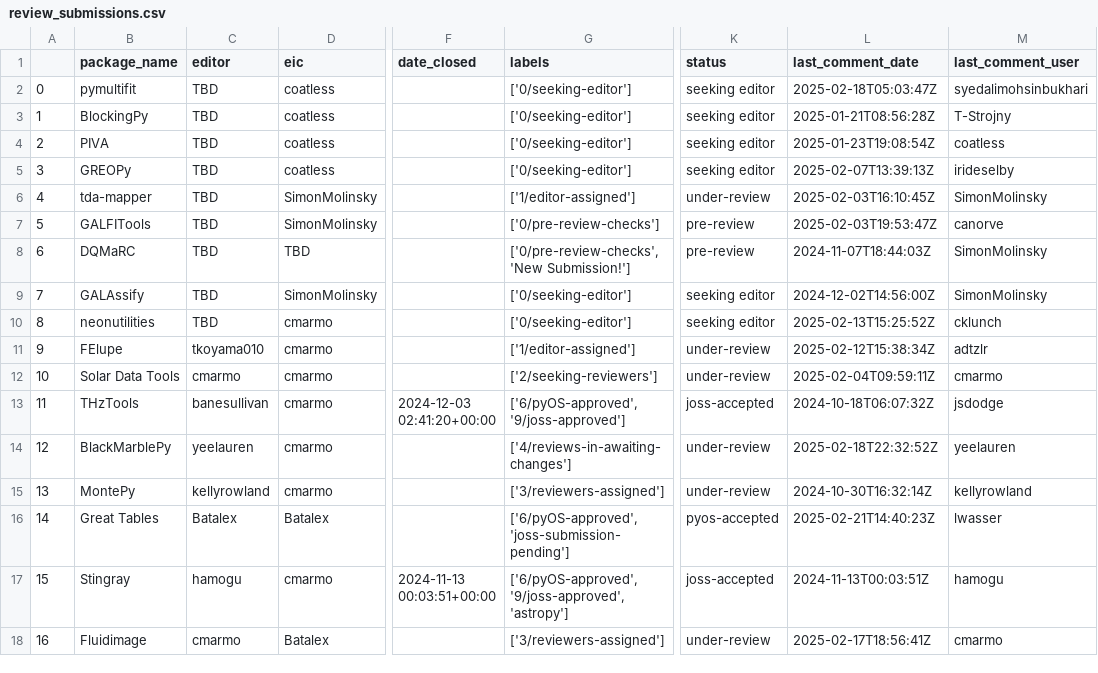
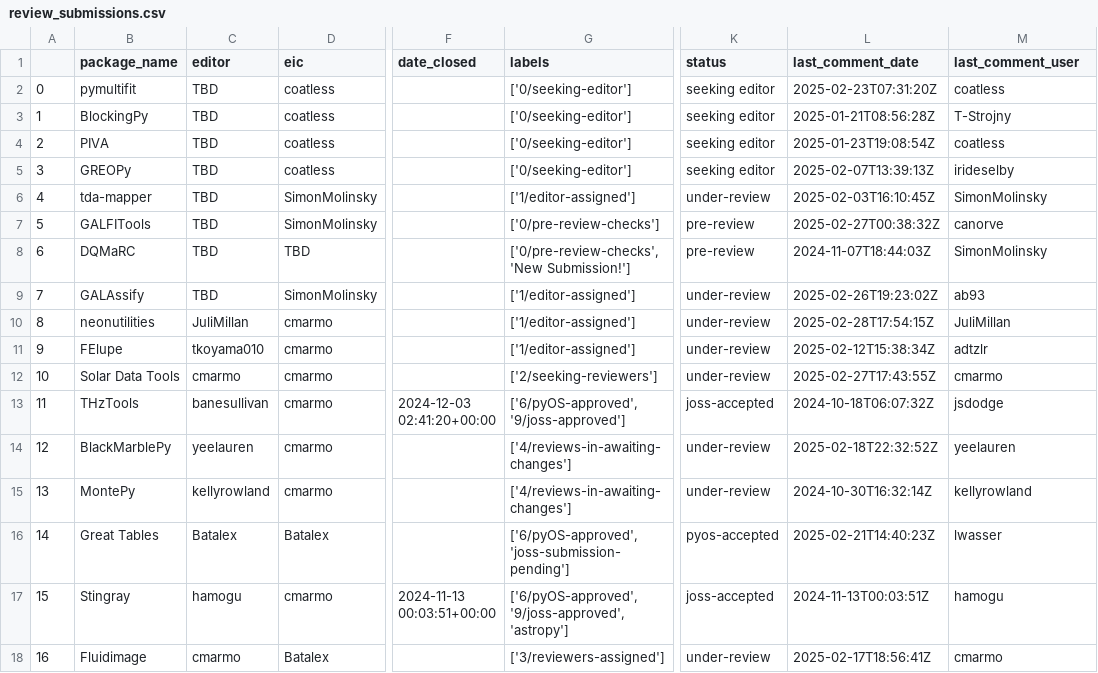
Before and after one commit to pyOpenSci/peer-review-metrics, a CSV file: _data/review_submissions.csv, drawn as a sheet; only a part is shown, gaps mark what is left out; the diff covers the shown part only; the diff names each change by its address in the sheet, - before the commit and + after, or states it on an @@ line.

```diff
--- a/_data/review_submissions.csv
+++ b/_data/review_submissions.csv
-L2 (last_comment_date): 2025-02-18T05:03:47Z
+L2 (last_comment_date): 2025-02-23T07:31:20Z
-M2 (last_comment_user): syedalimohsinbukhari
+M2 (last_comment_user): coatless
-L7 (last_comment_date): 2025-02-03T19:53:47Z
+L7 (last_comment_date): 2025-02-27T00:38:32Z
-G9:G10 (labels): ['0/seeking-editor']
+G9:G10 (labels): ['1/editor-assigned']
-K9:K10 (status): seeking editor
+K9:K10 (status): under-review
-L9 (last_comment_date): 2024-12-02T14:56:00Z
+L9 (last_comment_date): 2025-02-26T19:23:02Z
-M9 (last_comment_user): SimonMolinsky
+M9 (last_comment_user): ab93
-C10 (editor): TBD
+C10 (editor): JuliMillan
-L10 (last_comment_date): 2025-02-13T15:25:52Z
+L10 (last_comment_date): 2025-02-28T17:54:15Z
-M10 (last_comment_user): cklunch
+M10 (last_comment_user): JuliMillan
-L12 (last_comment_date): 2025-02-04T09:59:11Z
+L12 (last_comment_date): 2025-02-27T17:43:55Z
-G15 (labels): ['3/reviewers-assigned']
+G15 (labels): ['4/reviews-in-awaiting-changes']
```
Also changed, not shown: 1 removed row, 12 edited cells and row numbers in column A elsewhere in this file, _data/review_contribs.csv, _data/review_presubmissions.csv, 1 other file.
